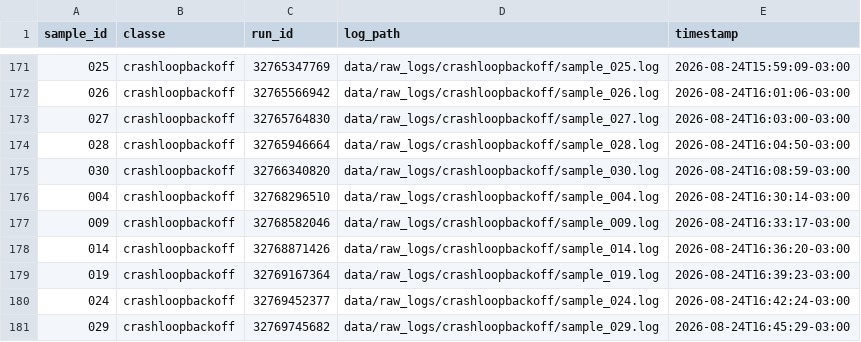
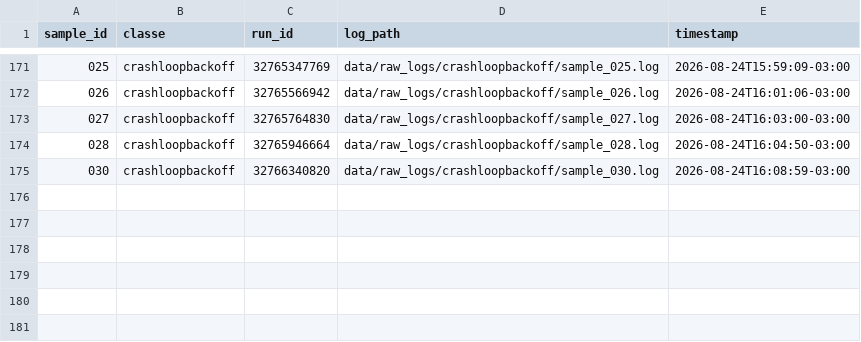
Before and after one commit to GeovaniRdS/auto-triagem, a CSV file: data/dataset.csv, drawn as a sheet; only a part is shown, gaps mark what is left out.

Commit message:
chore: remove amostras crashloopbackoff variante 3 (v2, ainda sem CrashLoopBackOff literal)
Amostras 004, 009, 014, 019, 024, 029 recapturadas com o timeout de
150s ainda nao tinham chance de tentar o reason real; serao
recapturadas novamente com a logica combinada.

```diff
--- a/data/dataset.csv
+++ b/data/dataset.csv
@@ -175,7 +175 @@ sample_id,classe,run_id,log_path,timestamp
 030,crashloopbackoff,32766340820,data/raw_logs/crashloopbackoff/sample_030.log,2026-08-24T16:08:59-03:00
-004,crashloopbackoff,32768296510,data/raw_logs/crashloopbackoff/sample_004.log,2026-08-24T16:30:14-03:00
-009,crashloopbackoff,32768582046,data/raw_logs/crashloopbackoff/sample_009.log,2026-08-24T16:33:17-03:00
-014,crashloopbackoff,32768871426,data/raw_logs/crashloopbackoff/sample_014.log,2026-08-24T16:36:20-03:00
-019,crashloopbackoff,32769167364,data/raw_logs/crashloopbackoff/sample_019.log,2026-08-24T16:39:23-03:00
-024,crashloopbackoff,32769452377,data/raw_logs/crashloopbackoff/sample_024.log,2026-08-24T16:42:24-03:00
-029,crashloopbackoff,32769745682,data/raw_logs/crashloopbackoff/sample_029.log,2026-08-24T16:45:29-03:00
```
